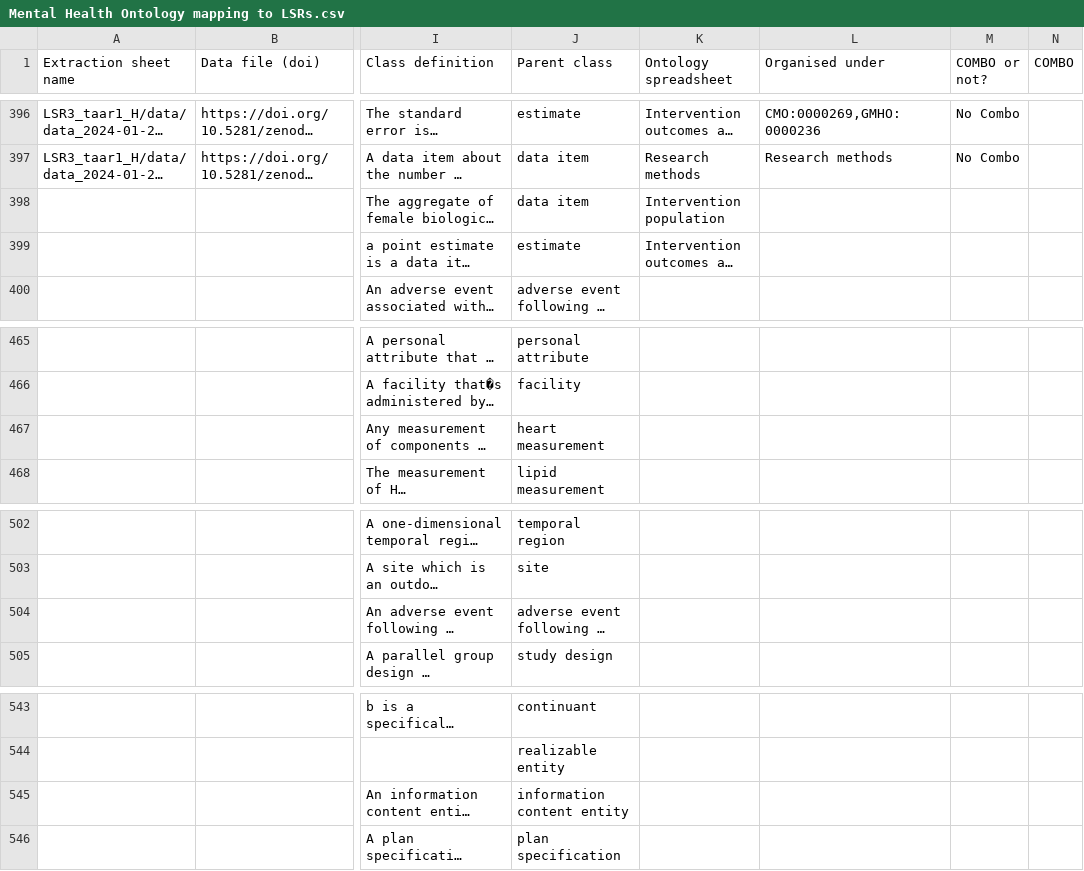
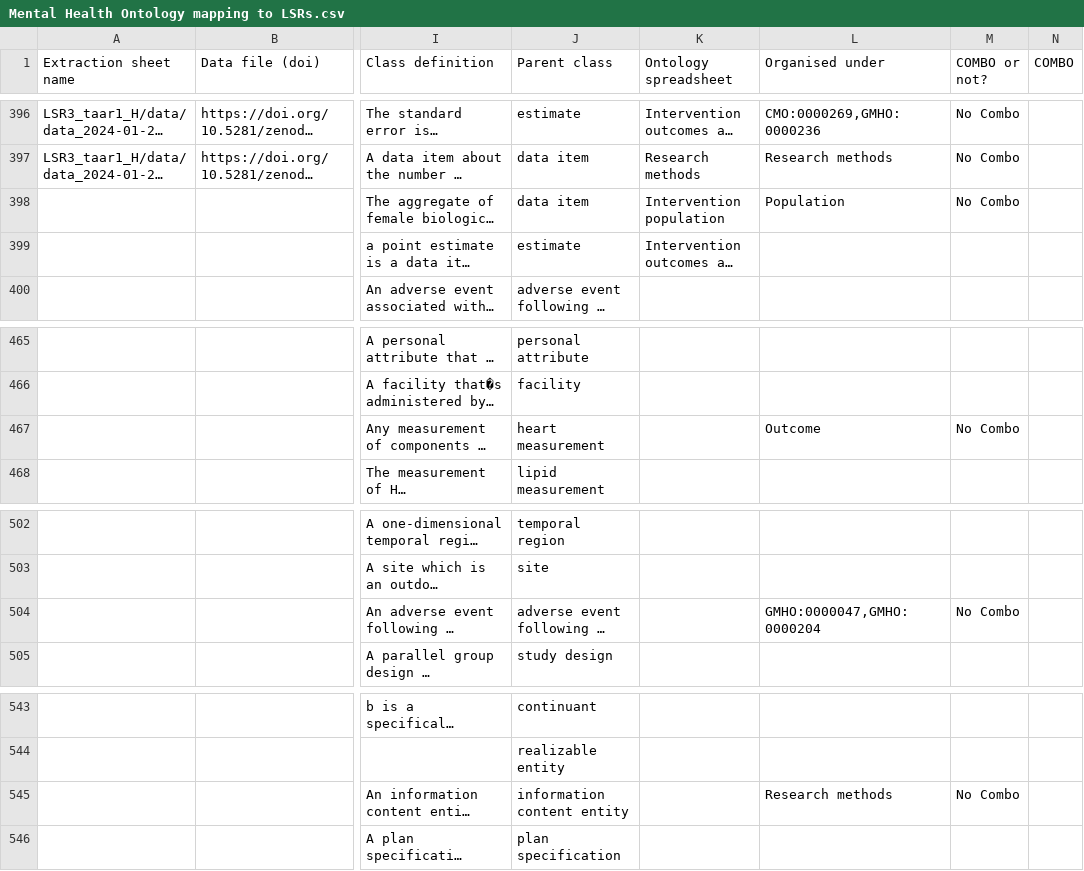
Before and after one commit to galenos-project/mental-health-ontology, a CSV file: Mapping to LSRs/Mental Health Ontology mapping to LSRs.csv, drawn as a sheet; only a part is shown, gaps mark what is left out; long unchanged cells end in …; the diff names each change by its address in the sheet, - before the commit and + after, or states it on an @@ line.

```diff
--- a/Mapping to LSRs/Mental Health Ontology mapping to LSRs.csv
+++ b/Mapping to LSRs/Mental Health Ontology mapping to LSRs.csv
-L398 (Organised under): (empty)
+L398 (Organised under): Population
-M398 (COMBO or not?): (empty)
+M398 (COMBO or not?): No Combo
-L467 (Organised under): (empty)
+L467 (Organised under): Outcome
-M467 (COMBO or not?): (empty)
+M467 (COMBO or not?): No Combo
-L504 (Organised under): (empty)
+L504 (Organised under): GMHO:0000047,GMHO:0000204
-M504 (COMBO or not?): (empty)
+M504 (COMBO or not?): No Combo
-L545 (Organised under): (empty)
+L545 (Organised under): Research methods
-M545 (COMBO or not?): (empty)
+M545 (COMBO or not?): No Combo
```
